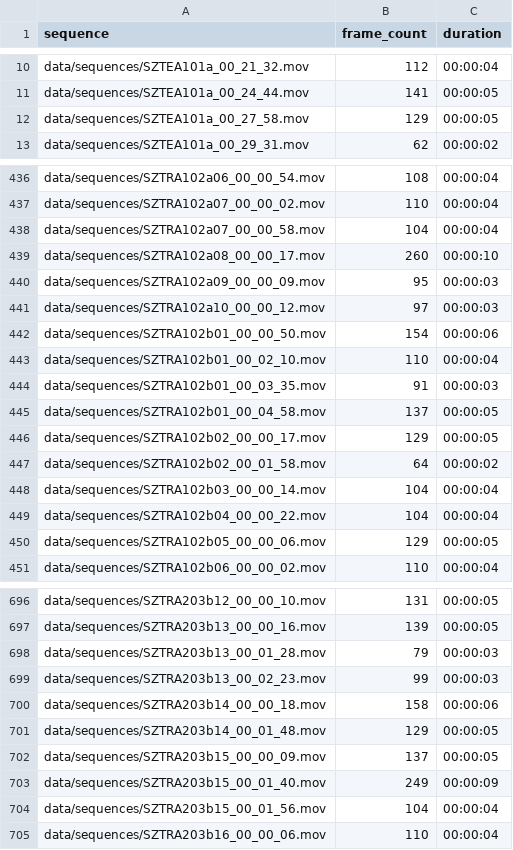
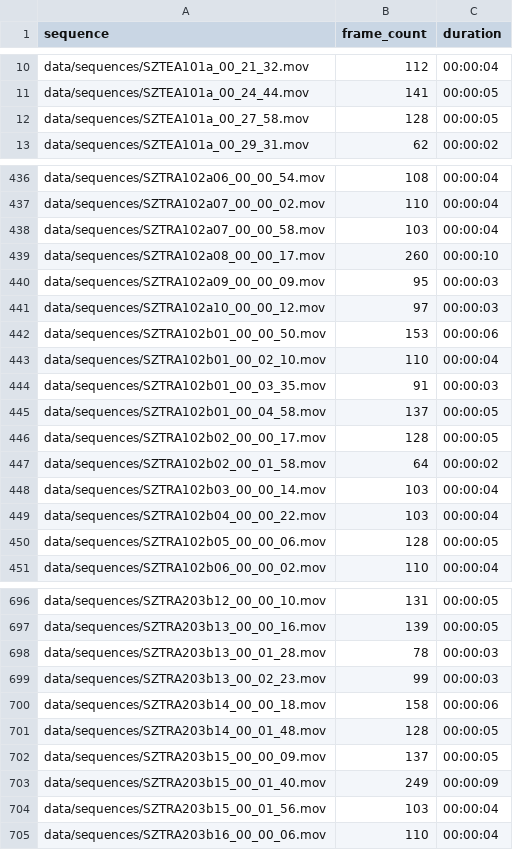
Before and after one commit to schallerala/unifr-master-ilids-alarms, a CSV file: data/handcrafted-metadata/actionclip_sequences.csv, drawn as a sheet; only a part is shown, gaps mark what is left out; the diff covers the shown part only.

Commit message:
Fix wrong frame count of sequences
Due to the logic of always selecting the last frame in the frame extraction process

```diff
--- a/data/handcrafted-metadata/actionclip_sequences.csv
+++ b/data/handcrafted-metadata/actionclip_sequences.csv
@@ -11,3 +11,3 @@ data/sequences/SZTEA101a_00_21_32.mov,112,00:00:04
 data/sequences/SZTEA101a_00_24_44.mov,141,00:00:05
-data/sequences/SZTEA101a_00_27_58.mov,129,00:00:05
+data/sequences/SZTEA101a_00_27_58.mov,128,00:00:05
 data/sequences/SZTEA101a_00_29_31.mov,62,00:00:02
@@ -437,3 +437,3 @@ data/sequences/SZTRA102a06_00_00_54.mov,108,00:00:04
 data/sequences/SZTRA102a07_00_00_02.mov,110,00:00:04
-data/sequences/SZTRA102a07_00_00_58.mov,104,00:00:04
+data/sequences/SZTRA102a07_00_00_58.mov,103,00:00:04
 data/sequences/SZTRA102a08_00_00_17.mov,260,00:00:10
@@ -441,3 +441,3 @@ data/sequences/SZTRA102a09_00_00_09.mov,95,00:00:03
 data/sequences/SZTRA102a10_00_00_12.mov,97,00:00:03
-data/sequences/SZTRA102b01_00_00_50.mov,154,00:00:06
+data/sequences/SZTRA102b01_00_00_50.mov,153,00:00:06
 data/sequences/SZTRA102b01_00_02_10.mov,110,00:00:04
@@ -445,7 +445,7 @@ data/sequences/SZTRA102b01_00_03_35.mov,91,00:00:03
 data/sequences/SZTRA102b01_00_04_58.mov,137,00:00:05
-data/sequences/SZTRA102b02_00_00_17.mov,129,00:00:05
+data/sequences/SZTRA102b02_00_00_17.mov,128,00:00:05
 data/sequences/SZTRA102b02_00_01_58.mov,64,00:00:02
-data/sequences/SZTRA102b03_00_00_14.mov,104,00:00:04
-data/sequences/SZTRA102b04_00_00_22.mov,104,00:00:04
-data/sequences/SZTRA102b05_00_00_06.mov,129,00:00:05
+data/sequences/SZTRA102b03_00_00_14.mov,103,00:00:04
+data/sequences/SZTRA102b04_00_00_22.mov,103,00:00:04
+data/sequences/SZTRA102b05_00_00_06.mov,128,00:00:05
 data/sequences/SZTRA102b06_00_00_02.mov,110,00:00:04
@@ -697,9 +697,9 @@ data/sequences/SZTRA203b12_00_00_10.mov,131,00:00:05
 data/sequences/SZTRA203b13_00_00_16.mov,139,00:00:05
-data/sequences/SZTRA203b13_00_01_28.mov,79,00:00:03
+data/sequences/SZTRA203b13_00_01_28.mov,78,00:00:03
 data/sequences/SZTRA203b13_00_02_23.mov,99,00:00:03
 data/sequences/SZTRA203b14_00_00_18.mov,158,00:00:06
-data/sequences/SZTRA203b14_00_01_48.mov,129,00:00:05
+data/sequences/SZTRA203b14_00_01_48.mov,128,00:00:05
 data/sequences/SZTRA203b15_00_00_09.mov,137,00:00:05
 data/sequences/SZTRA203b15_00_01_40.mov,249,00:00:09
-data/sequences/SZTRA203b15_00_01_56.mov,104,00:00:04
+data/sequences/SZTRA203b15_00_01_56.mov,103,00:00:04
 data/sequences/SZTRA203b16_00_00_06.mov,110,00:00:04
```
Also changed, not shown: 52 edited cells elsewhere in this file, 3 other files.
